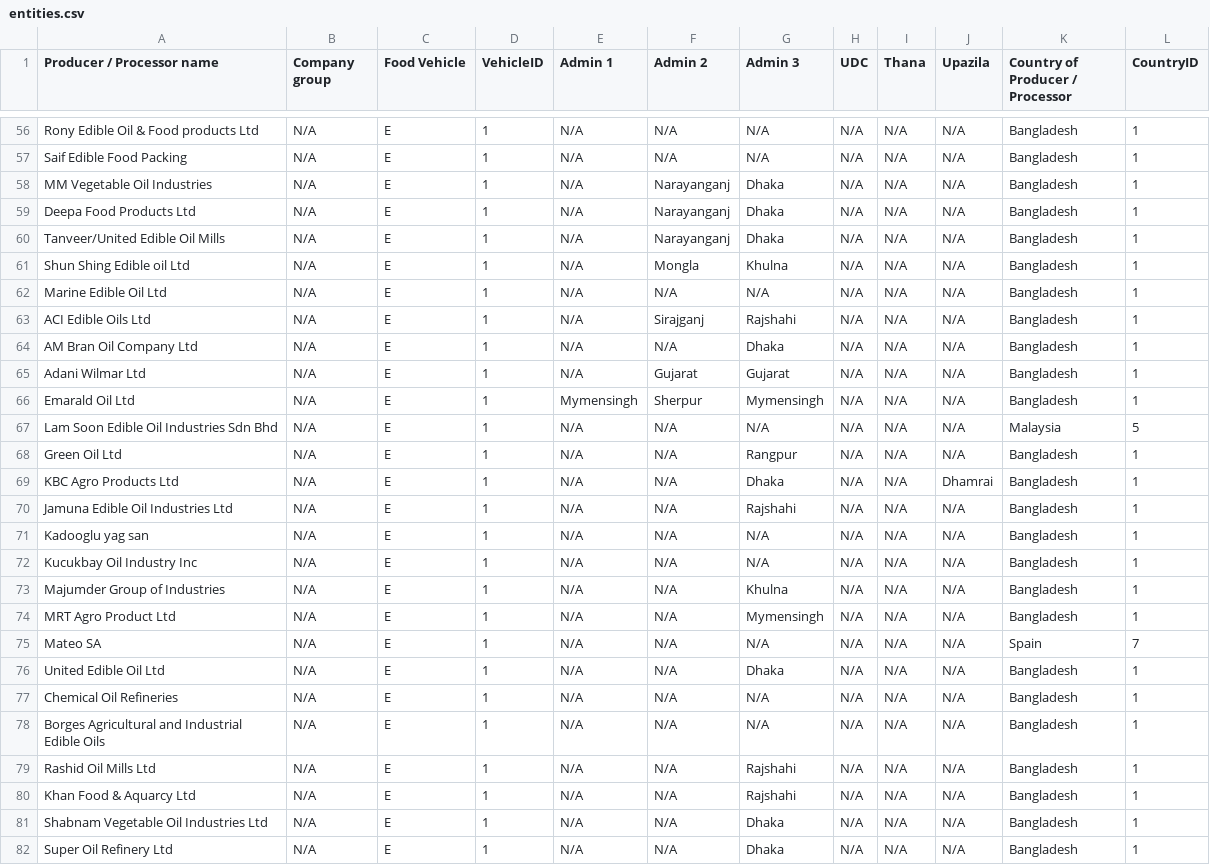
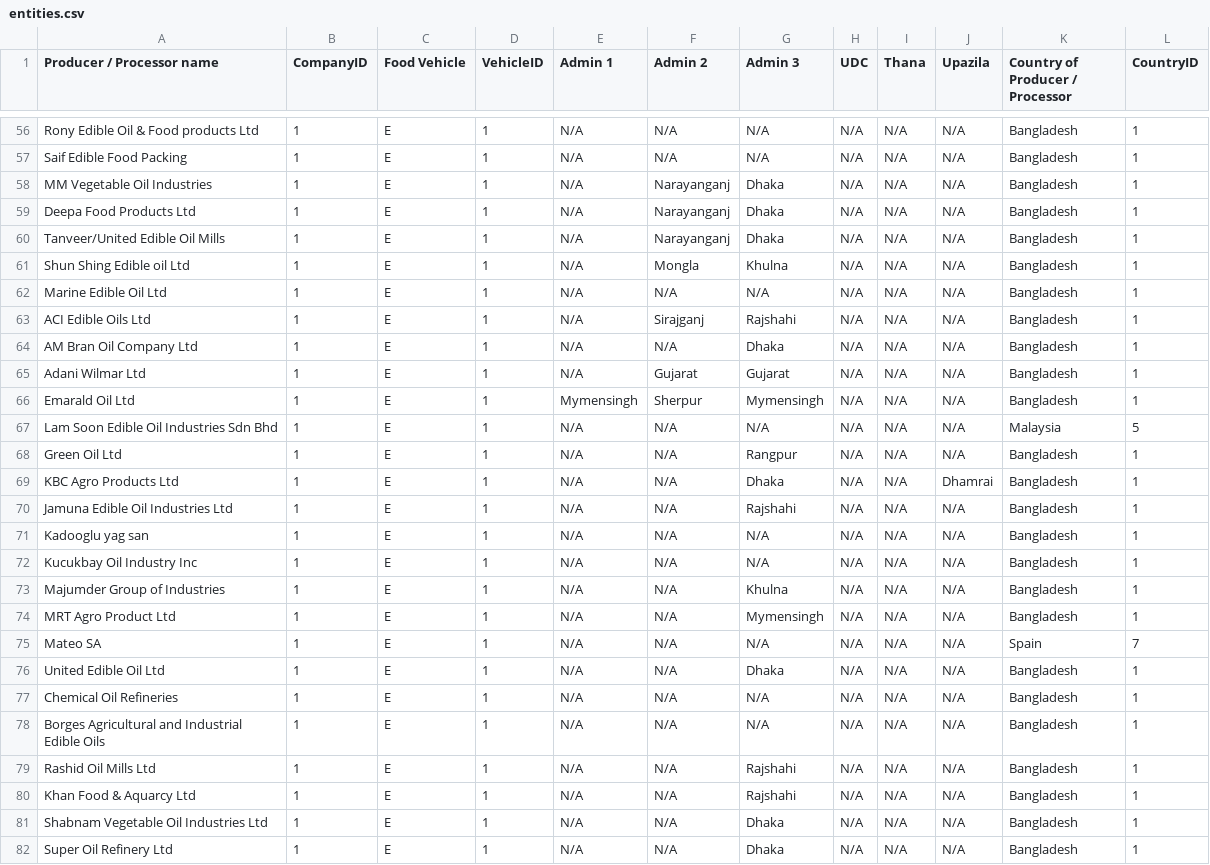
Before and after one commit to AKC23/GAIN-sampledb, a CSV file: data/entities.csv, drawn as a sheet; only a part is shown, gaps mark what is left out; the diff covers the shown part only; the diff names each change by its address in the sheet, - before the commit and + after, or states it on an @@ line.

Commit message:
entities & company table updated

```diff
--- a/data/entities.csv
+++ b/data/entities.csv
-B1: Company group
+B1: CompanyID
-B56:B82 (CompanyID): N/A
+B56:B82 (CompanyID): 1
```
Also changed, not shown: 55 edited cells elsewhere in this file, 7 other files.
